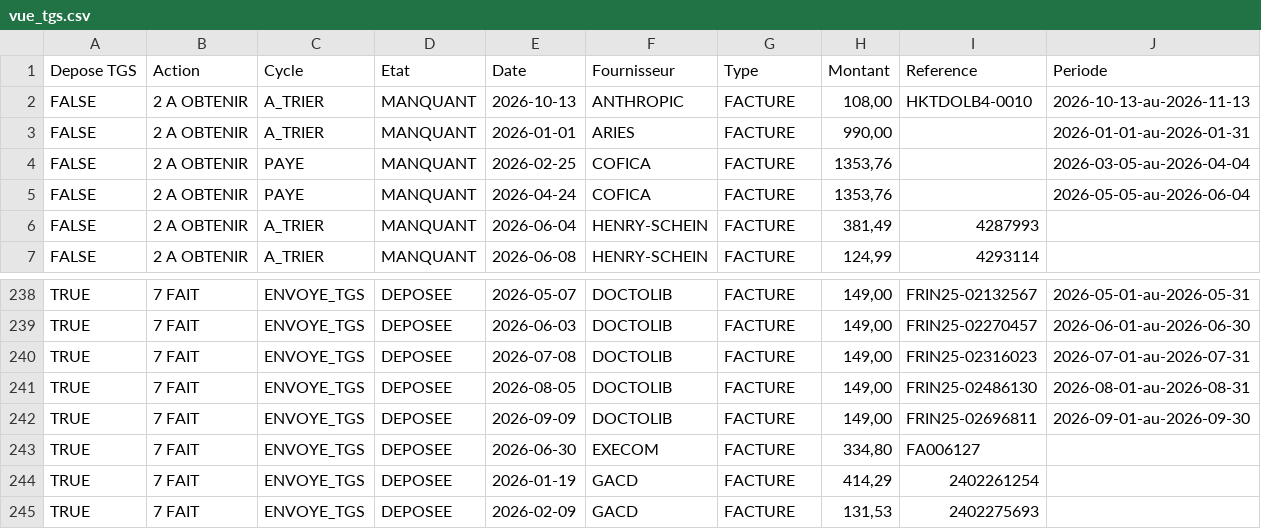
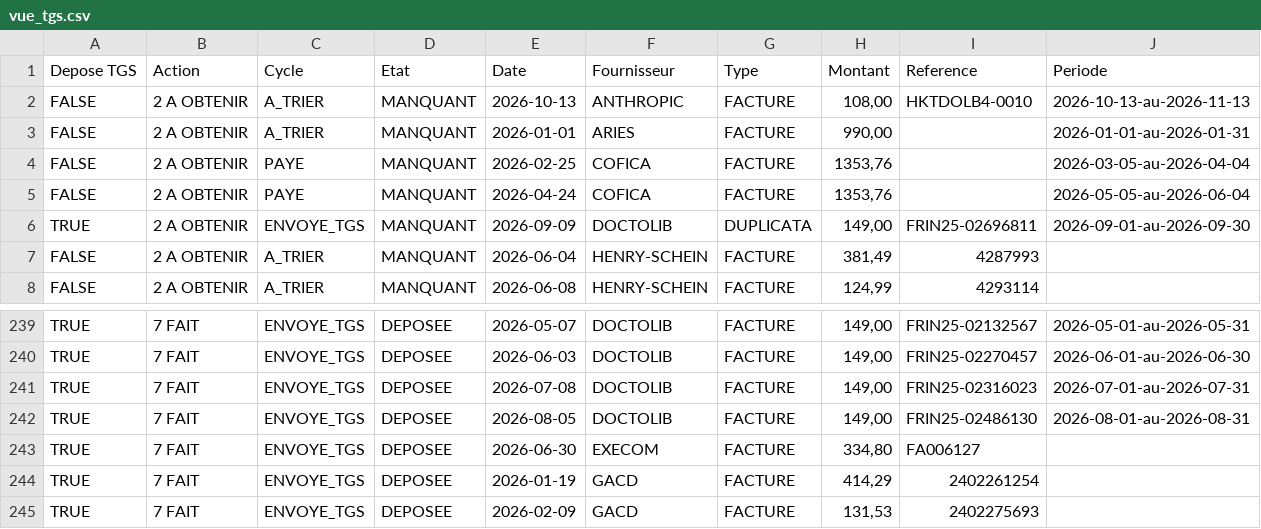
Before and after one commit to FakhreddinbeAI/4juillet-2026, a CSV file: vue_tgs.csv, drawn as a sheet; only a part is shown, gaps mark what is left out.

```diff
--- a/vue_tgs.csv
+++ b/vue_tgs.csv
@@ -5,2 +5,3 @@ FALSE,2 A OBTENIR,PAYE,MANQUANT,2026-02-25,COFICA,FACTURE,"1353,76",,2026-03-05-
 FALSE,2 A OBTENIR,PAYE,MANQUANT,2026-04-24,COFICA,FACTURE,"1353,76",,2026-05-05-au-2026-06-04
+TRUE,2 A OBTENIR,ENVOYE_TGS,MANQUANT,2026-09-09,DOCTOLIB,DUPLICATA,"149,00",FRIN25-02696811,2026-09-01-au-2026-09-30
 FALSE,2 A OBTENIR,A_TRIER,MANQUANT,2026-06-04,HENRY-SCHEIN,FACTURE,"381,49",4287993,
@@ -241,3 +242,2 @@ TRUE,7 FAIT,ENVOYE_TGS,DEPOSEE,2026-07-08,DOCTOLIB,FACTURE,"149,00",FRIN25-02316
 TRUE,7 FAIT,ENVOYE_TGS,DEPOSEE,2026-08-05,DOCTOLIB,FACTURE,"149,00",FRIN25-02486130,2026-08-01-au-2026-08-31
-TRUE,7 FAIT,ENVOYE_TGS,DEPOSEE,2026-09-09,DOCTOLIB,FACTURE,"149,00",FRIN25-02696811,2026-09-01-au-2026-09-30
 TRUE,7 FAIT,ENVOYE_TGS,DEPOSEE,2026-06-30,EXECOM,FACTURE,"334,80",FA006127,
```
Also changed, not shown: 2 other files.
